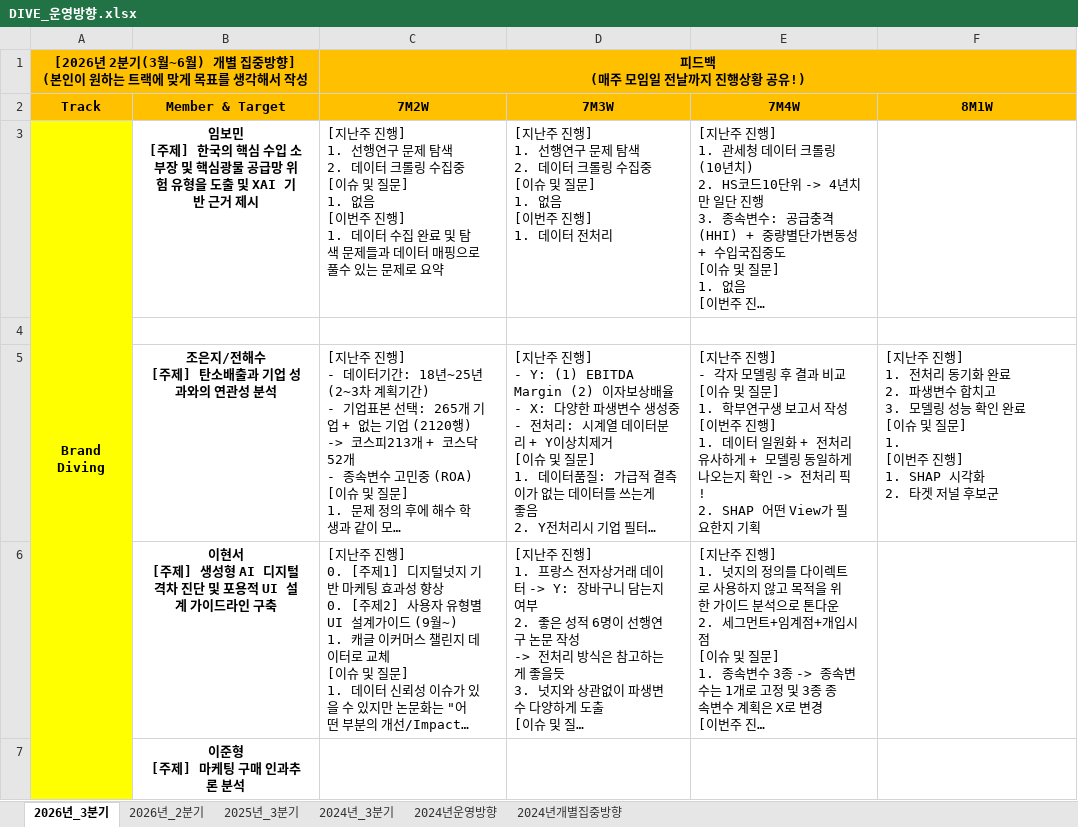
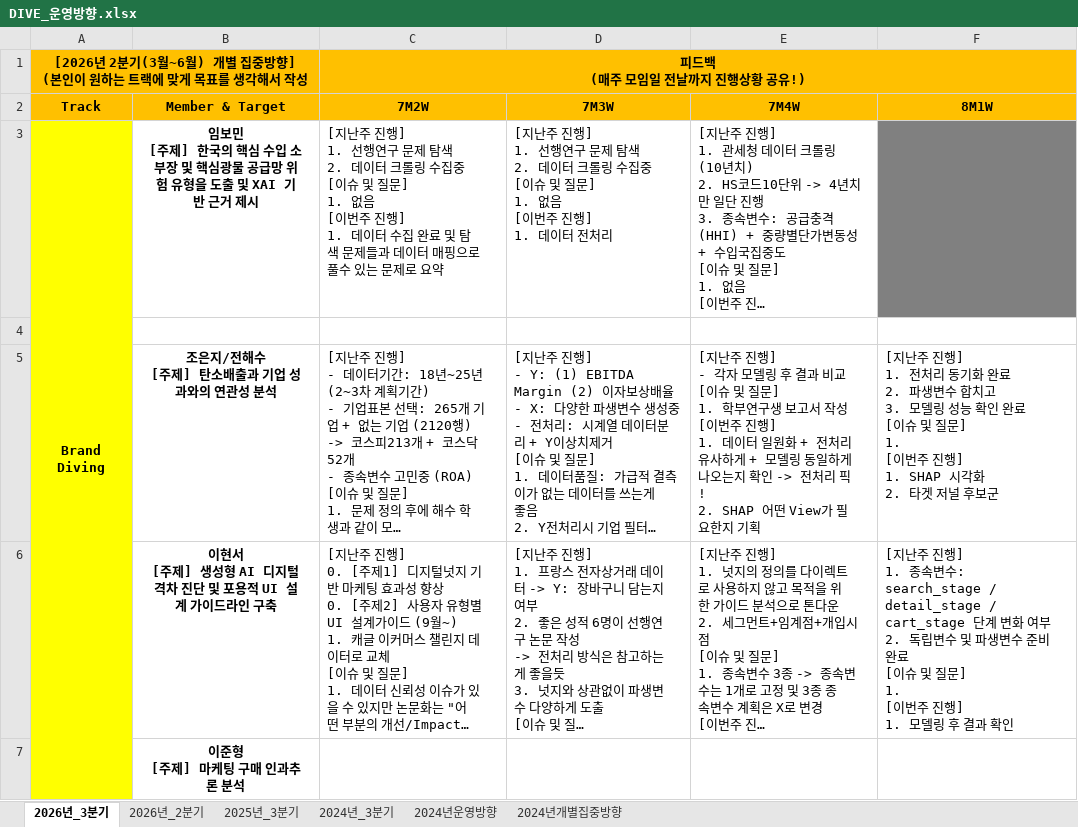
Before and after one commit to thekimk/DIVE-Research, an Excel workbook: [Document]/소개운영자료/DIVE_운영방향.xlsx, sheet 2026년_3분기, drawn as a sheet; only a part is shown; long unchanged cells end in …; values as stored, in another font and other column widths than the file's, no borders; ↵ is a line break in a cell; the diff covers the shown part only; the diff names each change by its address in the sheet, - before the commit and + after, or states it on an @@ line.

```diff
--- a/[Document]/소개운영자료/DIVE_운영방향.xlsx (sheet 2026년_3분기)
+++ b/[Document]/소개운영자료/DIVE_운영방향.xlsx (sheet 2026년_3분기)
-F3 fill: none
+F3 fill: #808080
-F6 (8M1W): (empty)
+F6 (8M1W): [지난주 진행] ↵ 1. 종속변수: search_stage / detail_stage / cart_stage 단계 변화 여부 ↵ 2. 독립변수 및 파생변수 준비 완료 ↵ [이슈 및 질문] ↵ 1. ↵ [이번주 진행] ↵ 1. 모델링 후 결과 확인
```
Also changed, not shown: 1 edited cell and cell formats elsewhere in this sheet, 4 other files.
